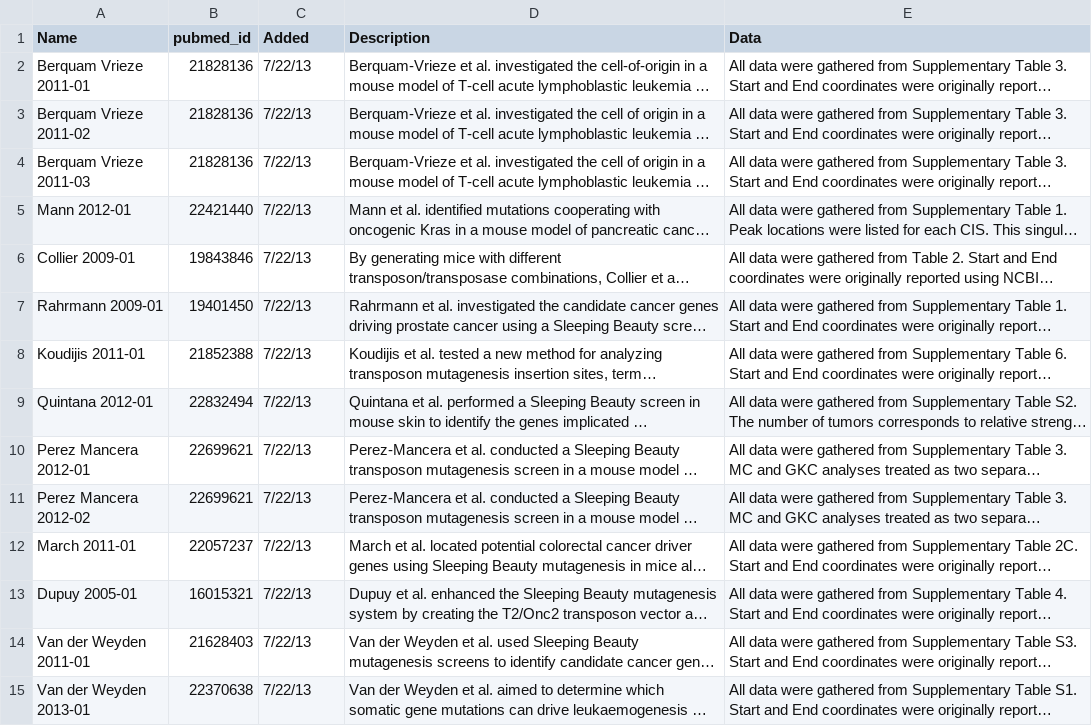
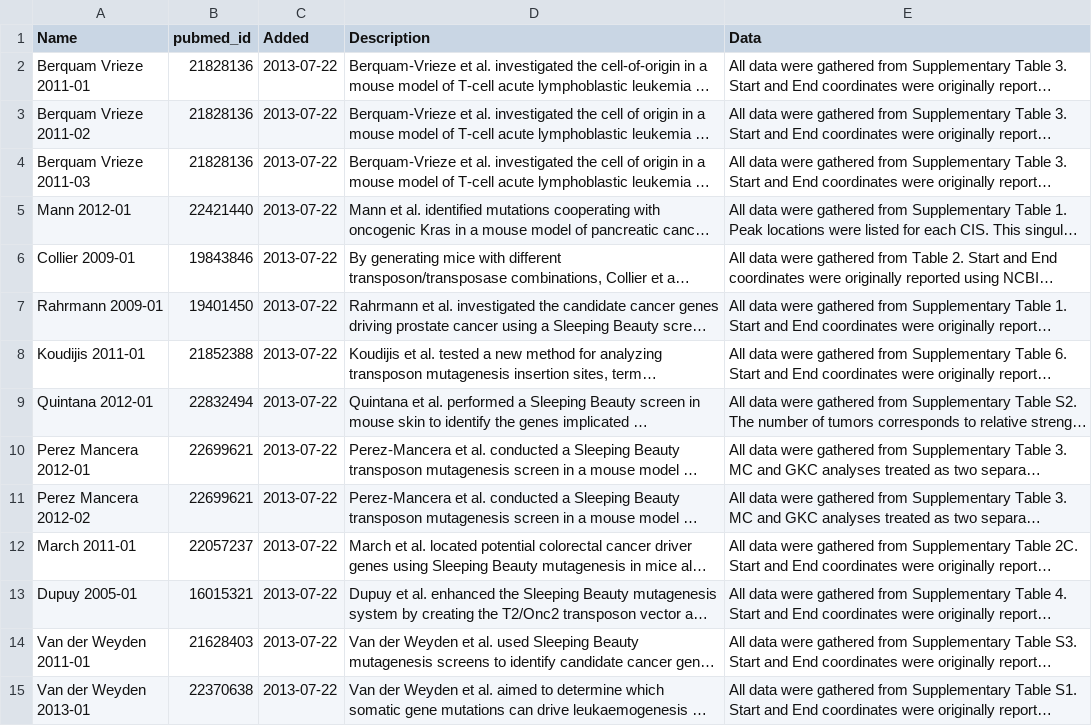
Before and after one commit to ctastad/ccgd, a CSV file: refs/ccgd_refs.csv, drawn as a sheet; only a part is shown; long unchanged cells end in …; the diff covers the shown part only; the diff names each change by its address in the sheet, - before the commit and + after, or states it on an @@ line.

```diff
--- a/refs/ccgd_refs.csv
+++ b/refs/ccgd_refs.csv
-C2:C15 (Added): 7/22/13
+C2:C15 (Added): 2013-07-22
```
Also changed, not shown: 1 removed row and 55 edited cells elsewhere in this file, 1 other file.
